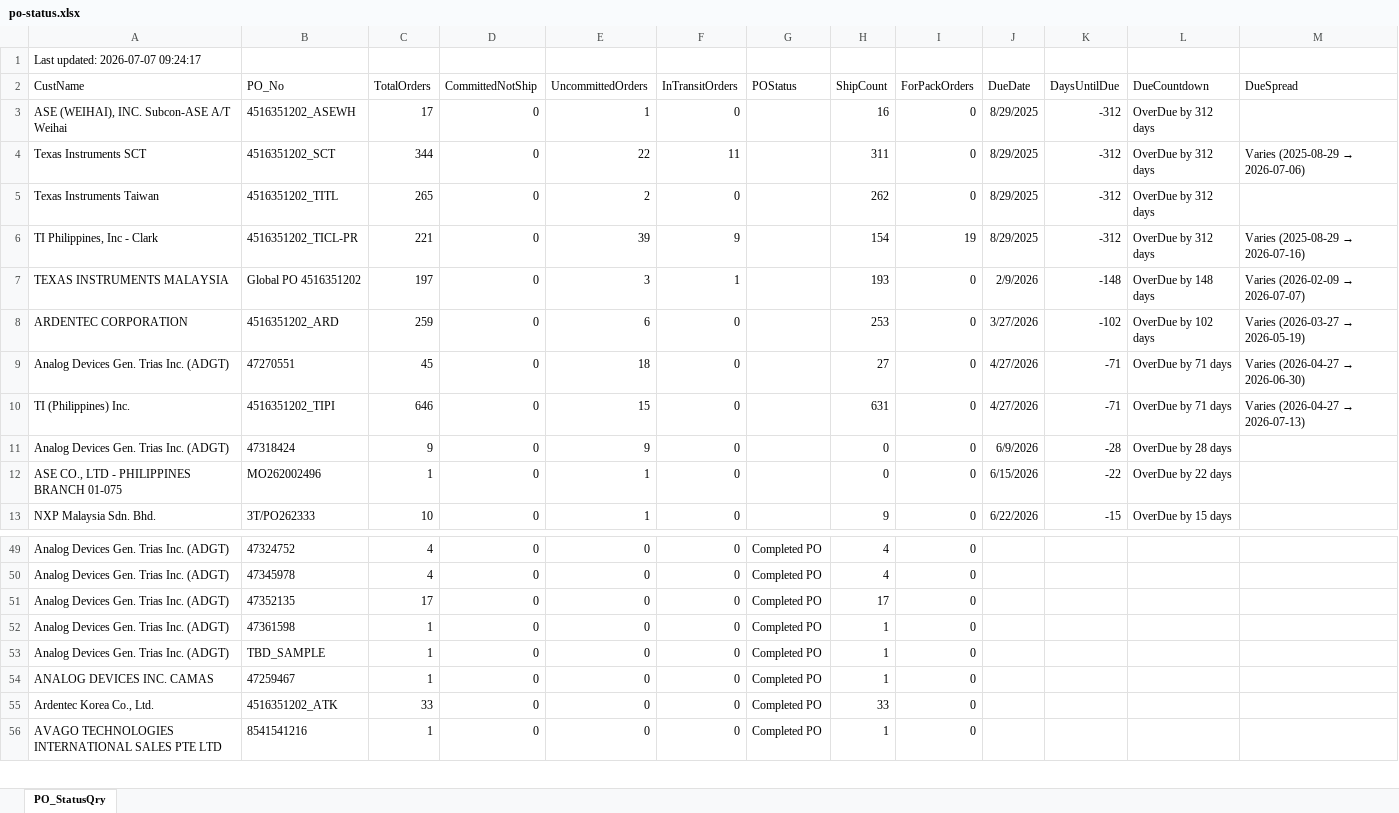
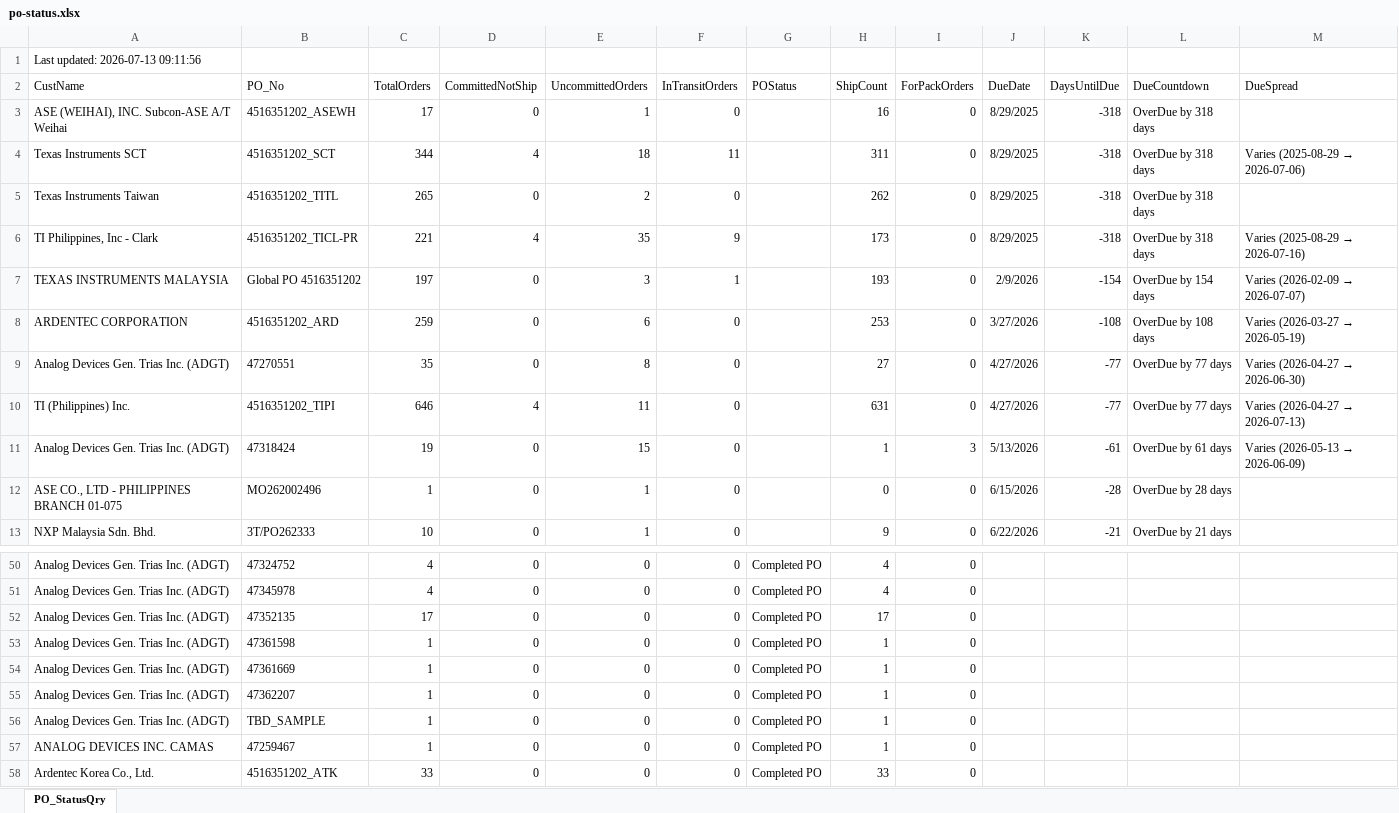
Before and after one commit to esolon/po-status-auto, an Excel workbook: po-status.xlsx, sheet PO_StatusQry, drawn as a sheet; only a part is shown, gaps mark what is left out; the shorter side is filled out with more unchanged rows; values as stored, in another font and other column widths than the file's, no borders; the diff covers the shown part only; the diff names each change by its address in the sheet, - before the commit and + after, or states it on an @@ line.

Commit message:
≡ƒÜÇ PO Status update via batch

```diff
--- a/po-status.xlsx (sheet PO_StatusQry)
+++ b/po-status.xlsx (sheet PO_StatusQry)
-A1 (CustName): Last updated: 2026-07-07 09:24:17
+A1 (CustName): Last updated: 2026-07-13 09:11:56
-K3:K6 (DaysUntilDue): -312
+K3:K6 (DaysUntilDue): -318
-L3:L6 (DueCountdown): OverDue by 312 days
+L3:L6 (DueCountdown): OverDue by 318 days
-D4 (CommittedNotShip): 0
+D4 (CommittedNotShip): 4
-E4 (UncommittedOrders): 22
+E4 (UncommittedOrders): 18
-D6 (CommittedNotShip): 0
+D6 (CommittedNotShip): 4
-E6 (UncommittedOrders): 39
+E6 (UncommittedOrders): 35
-H6 (ShipCount): 154
+H6 (ShipCount): 173
-I6 (ForPackOrders): 19
+I6 (ForPackOrders): 0
-K7 (DaysUntilDue): -148
+K7 (DaysUntilDue): -154
-L7 (DueCountdown): OverDue by 148 days
+L7 (DueCountdown): OverDue by 154 days
-K8 (DaysUntilDue): -102
+K8 (DaysUntilDue): -108
-L8 (DueCountdown): OverDue by 102 days
+L8 (DueCountdown): OverDue by 108 days
-C9 (TotalOrders): 45
+C9 (TotalOrders): 35
-E9 (UncommittedOrders): 18
+E9 (UncommittedOrders): 8
-K9:K10 (DaysUntilDue): -71
+K9:K10 (DaysUntilDue): -77
-L9:L10 (DueCountdown): OverDue by 71 days
+L9:L10 (DueCountdown): OverDue by 77 days
-D10 (CommittedNotShip): 0
+D10 (CommittedNotShip): 4
-E10 (UncommittedOrders): 15
+E10 (UncommittedOrders): 11
-C11 (TotalOrders): 9
+C11 (TotalOrders): 19
-E11 (UncommittedOrders): 9
+E11 (UncommittedOrders): 15
-H11 (ShipCount): 0
+H11 (ShipCount): 1
-I11 (ForPackOrders): 0
+I11 (ForPackOrders): 3
-J11 (DueDate): 6/9/2026
+J11 (DueDate): 5/13/2026
-K11 (DaysUntilDue): -28
+K11 (DaysUntilDue): -61
-L11 (DueCountdown): OverDue by 28 days
+L11 (DueCountdown): OverDue by 61 days
@@ M11 (DueSpread): (empty) → Varies (2026-05-13 → 2026-06-09) @@
-K12 (DaysUntilDue): -22
+K12 (DaysUntilDue): -28
-L12 (DueCountdown): OverDue by 22 days
+L12 (DueCountdown): OverDue by 28 days
-K13 (DaysUntilDue): -15
+K13 (DaysUntilDue): -21
-L13 (DueCountdown): OverDue by 15 days
+L13 (DueCountdown): OverDue by 21 days
+row 54: Analog Devices Gen. Trias Inc. (ADGT) | 47361669 | 1 | 0 | 0 | 0 | Completed PO | 1 | 0
+row 55: Analog Devices Gen. Trias Inc. (ADGT) | 47362207 | 1 | 0 | 0 | 0 | Completed PO | 1 | 0
```
Also changed, not shown: 5 added rows, 4 removed rows and 25 edited cells elsewhere in this sheet, 1 other file.
